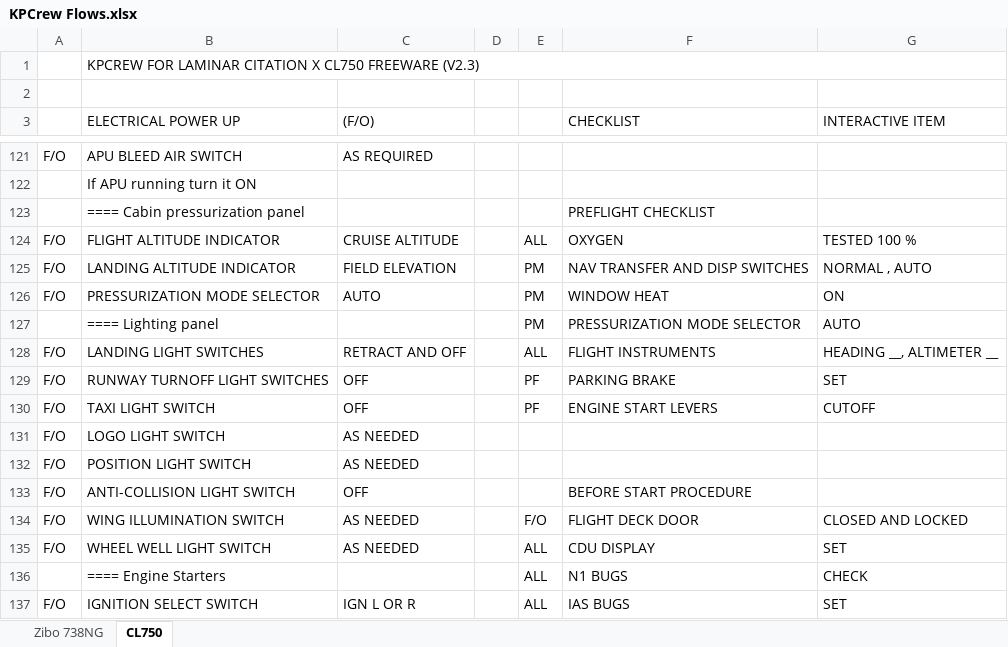
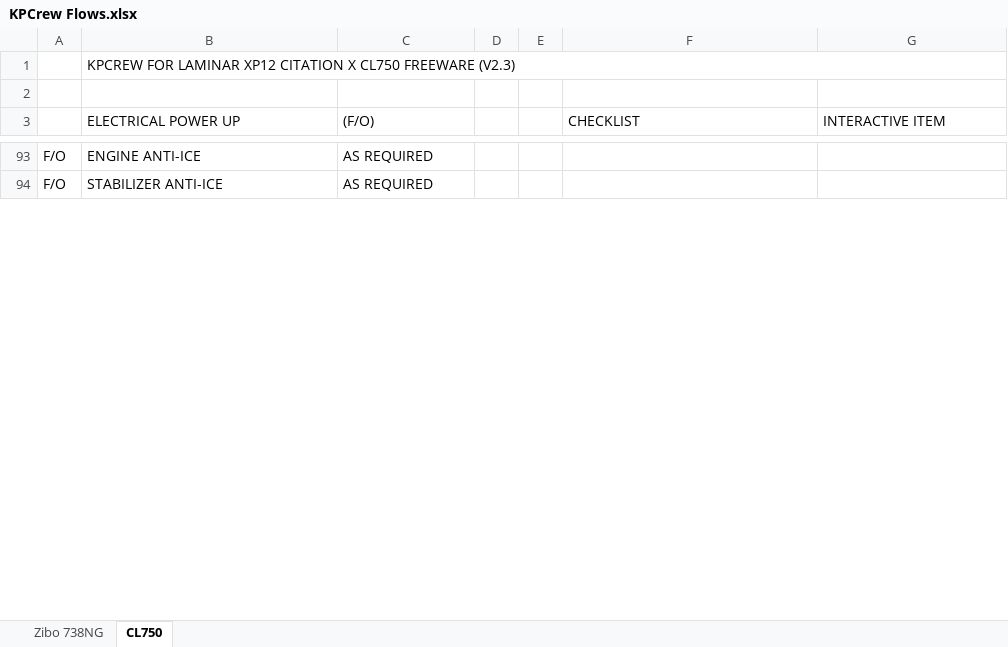
Before and after one commit to prokopiu/kpcrew, an Excel workbook: documentation/KPCrew Flows.xlsx, sheet CL750, drawn as a sheet; only a part is shown, gaps mark what is left out; values as stored, in another font and other column widths than the file's, no cell formats; removed rows and columns are numbered as before the commit, all else as after; the diff covers the shown part only; the diff names each change by its address in the sheet, - before the commit and + after, or states it on an @@ line.

Commit message:
Reworking the C750 SOP
- Better flows
- no checklists
- takeoff and landing flows for flaps and gears as individual flows
- revised C&D and Turnaround macros

```diff
--- a/documentation/KPCrew Flows.xlsx (sheet CL750)
+++ b/documentation/KPCrew Flows.xlsx (sheet CL750)
-B1 (ELECTRICAL POWER UP): …FOR LAMINAR CITATION X…
+B1 (ELECTRICAL POWER UP): …FOR LAMINAR XP12 CITATION X…
-B93 (ELECTRICAL POWER UP): APU BLEED AIR SWITCH
+B93 (ELECTRICAL POWER UP): ENGINE ANTI-ICE
-row 122:  | If APU running turn it ON
-row 123:  | ==== Cabin pressurization panel |  |  |  | PREFLIGHT CHECKLIST
-row 124: F/O | FLIGHT ALTITUDE INDICATOR | CRUISE ALTITUDE |  | ALL | OXYGEN | TESTED 100 %
-row 125: F/O | LANDING ALTITUDE INDICATOR | FIELD ELEVATION |  | PM | NAV TRANSFER AND DISP SWITCHES | NORMAL , AUTO
-row 126: F/O | PRESSURIZATION MODE SELECTOR | AUTO |  | PM | WINDOW HEAT | ON
-row 127:  | ==== Lighting panel |  |  | PM | PRESSURIZATION MODE SELECTOR | AUTO
-row 128: F/O | LANDING LIGHT SWITCHES | RETRACT AND OFF |  | ALL | FLIGHT INSTRUMENTS | HEADING __, ALTIMETER __
-row 129: F/O | RUNWAY TURNOFF LIGHT SWITCHES | OFF |  | PF | PARKING BRAKE | SET
-row 130: F/O | TAXI LIGHT SWITCH | OFF |  | PF | ENGINE START LEVERS | CUTOFF
-row 131: F/O | LOGO LIGHT SWITCH | AS NEEDED
-B94 (ELECTRICAL POWER UP): POSITION LIGHT SWITCH
+B94 (ELECTRICAL POWER UP): STABILIZER ANTI-ICE
-C94 ((F/O)): AS NEEDED
+C94 ((F/O)): AS REQUIRED
-row 133: F/O | ANTI-COLLISION LIGHT SWITCH | OFF |  |  | BEFORE START PROCEDURE
-row 134: F/O | WING ILLUMINATION SWITCH | AS NEEDED |  | F/O | FLIGHT DECK DOOR | CLOSED AND LOCKED
-row 135: F/O | WHEEL WELL LIGHT SWITCH | AS NEEDED |  | ALL | CDU DISPLAY | SET
-row 136:  | ==== Engine Starters |  |  | ALL | N1 BUGS | CHECK
-row 137: F/O | IGNITION SELECT SWITCH | IGN L OR R |  | ALL | IAS BUGS | SET
```
Also changed, not shown: 136 added rows, 196 removed rows, 1 moved row and 100 edited cells elsewhere in this sheet, cell formats, 4 other files.
